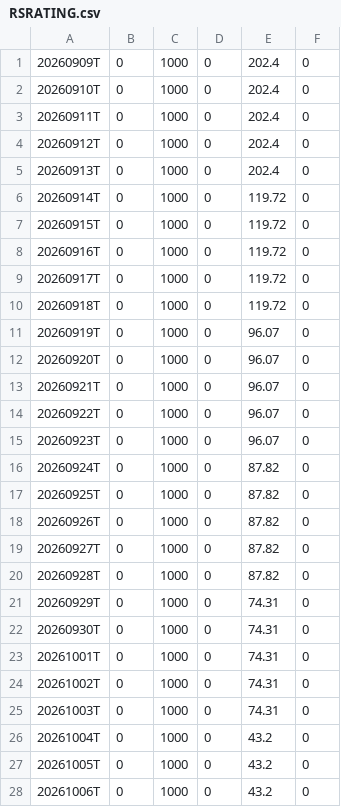
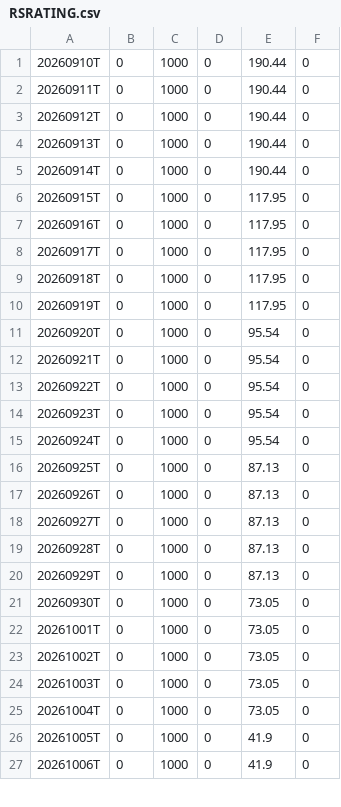
Before and after one commit to OzanTM/seed_ozantm_rs_rating, a CSV file: data/RSRATING.csv, drawn as a sheet; only a part is shown; the diff covers the shown part only.

```diff
--- a/data/RSRATING.csv
+++ b/data/RSRATING.csv
@@ -1,28 +1,27 @@
-20260909T,0,1000,0,202.4,0
-20260910T,0,1000,0,202.4,0
-20260911T,0,1000,0,202.4,0
-20260912T,0,1000,0,202.4,0
-20260913T,0,1000,0,202.4,0
-20260914T,0,1000,0,119.72,0
-20260915T,0,1000,0,119.72,0
-20260916T,0,1000,0,119.72,0
-20260917T,0,1000,0,119.72,0
-20260918T,0,1000,0,119.72,0
-20260919T,0,1000,0,96.07,0
-20260920T,0,1000,0,96.07,0
-20260921T,0,1000,0,96.07,0
-20260922T,0,1000,0,96.07,0
-20260923T,0,1000,0,96.07,0
-20260924T,0,1000,0,87.82,0
-20260925T,0,1000,0,87.82,0
-20260926T,0,1000,0,87.82,0
-20260927T,0,1000,0,87.82,0
-20260928T,0,1000,0,87.82,0
-20260929T,0,1000,0,74.31,0
-20260930T,0,1000,0,74.31,0
-20261001T,0,1000,0,74.31,0
-20261002T,0,1000,0,74.31,0
-20261003T,0,1000,0,74.31,0
-20261004T,0,1000,0,43.2,0
-20261005T,0,1000,0,43.2,0
-20261006T,0,1000,0,43.2,0
+20260910T,0,1000,0,190.44,0
+20260911T,0,1000,0,190.44,0
+20260912T,0,1000,0,190.44,0
+20260913T,0,1000,0,190.44,0
+20260914T,0,1000,0,190.44,0
+20260915T,0,1000,0,117.95,0
+20260916T,0,1000,0,117.95,0
+20260917T,0,1000,0,117.95,0
+20260918T,0,1000,0,117.95,0
+20260919T,0,1000,0,117.95,0
+20260920T,0,1000,0,95.54,0
+20260921T,0,1000,0,95.54,0
+20260922T,0,1000,0,95.54,0
+20260923T,0,1000,0,95.54,0
+20260924T,0,1000,0,95.54,0
+20260925T,0,1000,0,87.13,0
+20260926T,0,1000,0,87.13,0
+20260927T,0,1000,0,87.13,0
+20260928T,0,1000,0,87.13,0
+20260929T,0,1000,0,87.13,0
+20260930T,0,1000,0,73.05,0
+20261001T,0,1000,0,73.05,0
+20261002T,0,1000,0,73.05,0
+20261003T,0,1000,0,73.05,0
+20261004T,0,1000,0,73.05,0
+20261005T,0,1000,0,41.9,0
+20261006T,0,1000,0,41.9,0
```
Also changed, not shown: 1 added row and 7 edited cells elsewhere in this file, data/RSRATING_SECTORS.csv, data/RSRATING_SECTORS_SHORT_TERM.csv, 3 other files.
